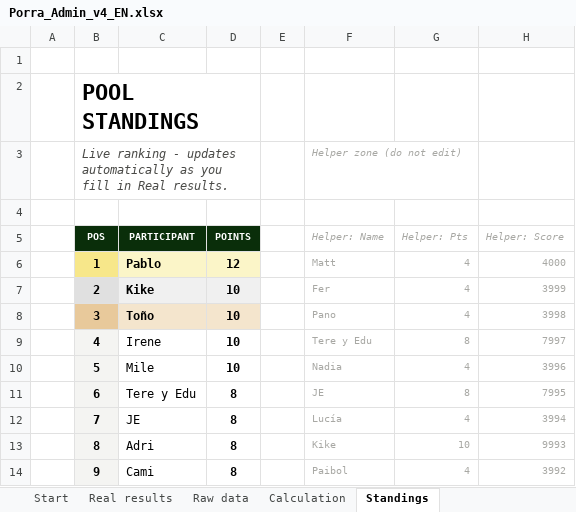
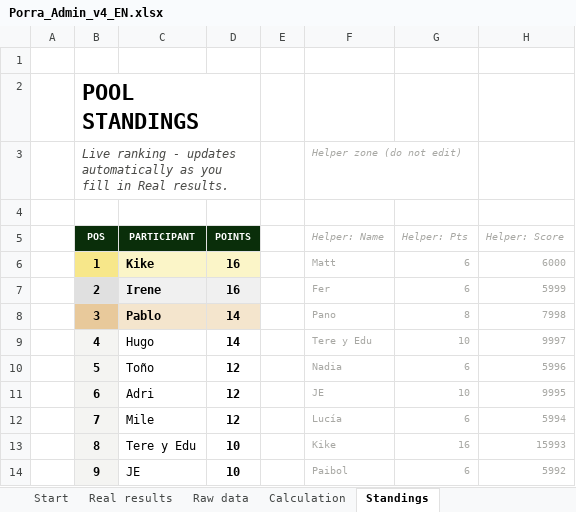
Before and after one commit to jose-reveni/porra2026, an Excel workbook: Porra_Admin_v4_EN.xlsx, sheet Standings, drawn as a sheet; only a part is shown; values as stored, in another font and other column widths than the file's, no borders; charts and pictures not drawn; the diff covers the shown part only; the diff names each change by its address in the sheet, - before the commit and + after, or states it on an @@ line.

```diff
--- a/Porra_Admin_v4_EN.xlsx (sheet Standings)
+++ b/Porra_Admin_v4_EN.xlsx (sheet Standings)
-C6 (PARTICIPANT): Pablo
+C6 (PARTICIPANT): Kike
-D6 (POINTS): 12
+D6 (POINTS): 16
-G6:G7 (Helper: Pts): 4
+G6:G7 (Helper: Pts): 6
-H6 (Helper: Score): 4000
+H6 (Helper: Score): 6000
-C7 (PARTICIPANT): Kike
+C7 (PARTICIPANT): Irene
-D7 (POINTS): 10
+D7 (POINTS): 16
-H7 (Helper: Score): 3999
+H7 (Helper: Score): 5999
-C8 (PARTICIPANT): Toño
+C8 (PARTICIPANT): Pablo
-D8:D9 (POINTS): 10
+D8:D9 (POINTS): 14
-G8 (Helper: Pts): 4
+G8 (Helper: Pts): 8
-H8 (Helper: Score): 3998
+H8 (Helper: Score): 7998
-C9 (PARTICIPANT): Irene
+C9 (PARTICIPANT): Hugo
-G9 (Helper: Pts): 8
+G9 (Helper: Pts): 10
-H9 (Helper: Score): 7997
+H9 (Helper: Score): 9997
-C10 (PARTICIPANT): Mile
+C10 (PARTICIPANT): Toño
-D10 (POINTS): 10
+D10 (POINTS): 12
-G10 (Helper: Pts): 4
+G10 (Helper: Pts): 6
-H10 (Helper: Score): 3996
+H10 (Helper: Score): 5996
-C11 (PARTICIPANT): Tere y Edu
+C11 (PARTICIPANT): Adri
-D11:D12 (POINTS): 8
+D11:D12 (POINTS): 12
-G11 (Helper: Pts): 8
+G11 (Helper: Pts): 10
-H11 (Helper: Score): 7995
+H11 (Helper: Score): 9995
-C12 (PARTICIPANT): JE
+C12 (PARTICIPANT): Mile
-G12 (Helper: Pts): 4
+G12 (Helper: Pts): 6
-H12 (Helper: Score): 3994
+H12 (Helper: Score): 5994
-C13 (PARTICIPANT): Adri
+C13 (PARTICIPANT): Tere y Edu
-D13:D14 (POINTS): 8
+D13:D14 (POINTS): 10
-G13 (Helper: Pts): 10
+G13 (Helper: Pts): 16
-H13 (Helper: Score): 9993
+H13 (Helper: Score): 15993
-C14 (PARTICIPANT): Cami
+C14 (PARTICIPANT): JE
-G14 (Helper: Pts): 4
+G14 (Helper: Pts): 6
-H14 (Helper: Score): 3992
+H14 (Helper: Score): 5992
```
Also changed, not shown: 72 edited cells elsewhere in this sheet, sheet Calculation, sheet Real results, 1 other file.
